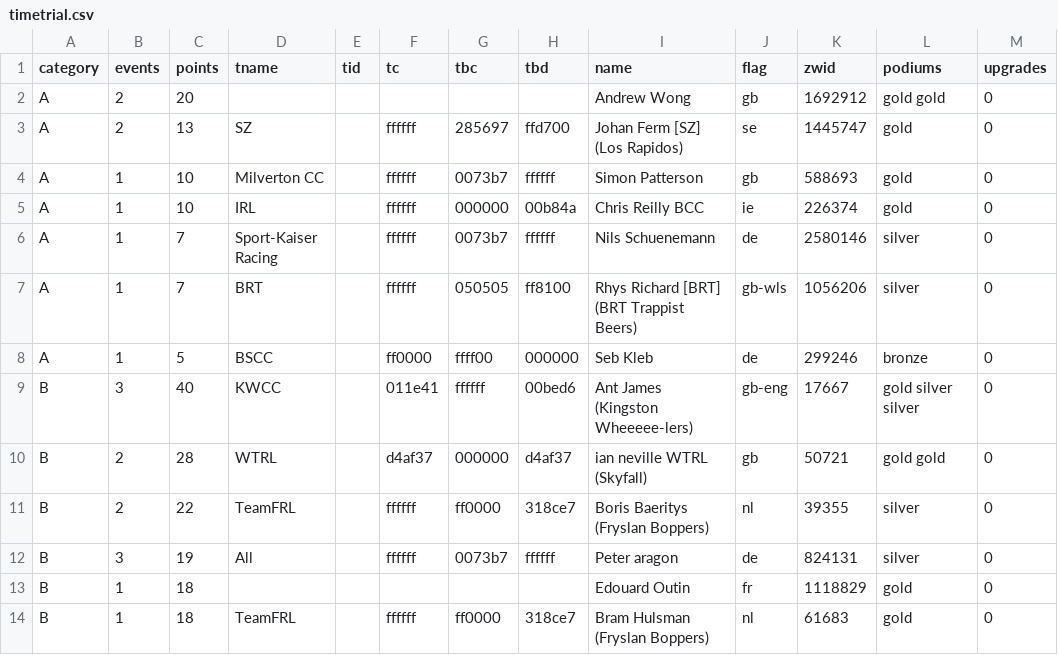
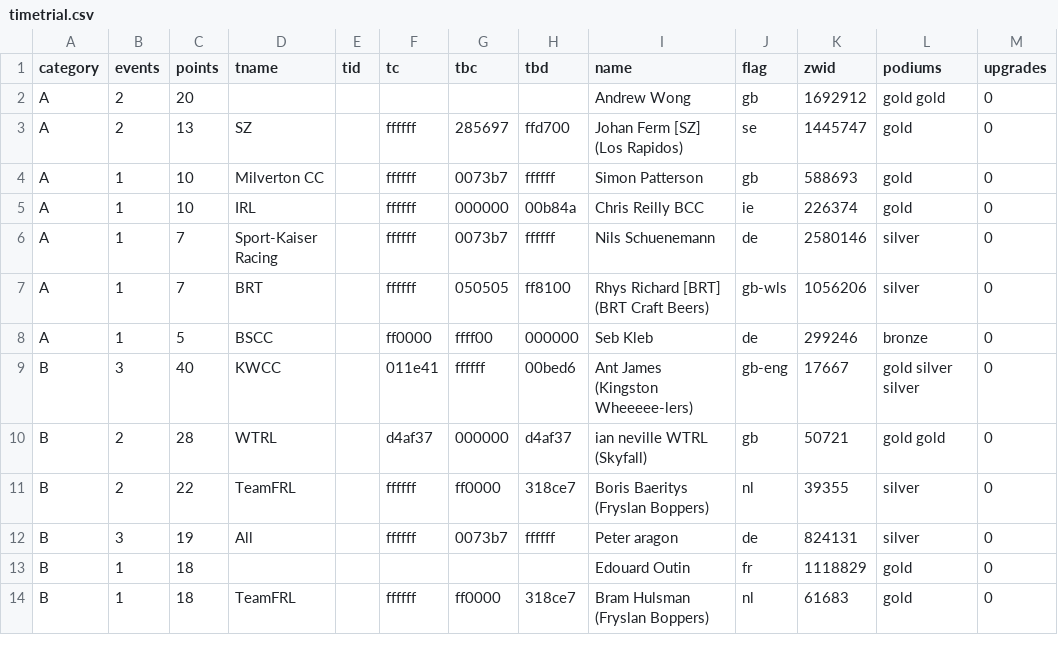
Before and after one commit to jessicah/boltrace.team, a CSV file: _data/2020/series_4/timetrial.csv, drawn as a sheet; only a part is shown.

Commit message:
Automatically update league tables: BRT Time Trial League

```diff
--- a/_data/2020/series_4/timetrial.csv
+++ b/_data/2020/series_4/timetrial.csv
@@ -6,3 +6,3 @@ A,1,10,IRL,,ffffff,000000,00b84a,Chris Reilly BCC,ie,226374,gold,0
 A,1,7,Sport-Kaiser Racing,,ffffff,0073b7,ffffff,Nils Schuenemann,de,2580146,silver,0
-A,1,7,BRT,,ffffff,050505,ff8100,Rhys  Richard [BRT] (BRT Trappist Beers),gb-wls,1056206,silver,0
+A,1,7,BRT,,ffffff,050505,ff8100,Rhys  Richard [BRT] (BRT Craft Beers),gb-wls,1056206,silver,0
 A,1,5,BSCC,,ff0000,ffff00,000000,Seb Kleb,de,299246,bronze,0
```
Also changed, not shown: 2 other files.
